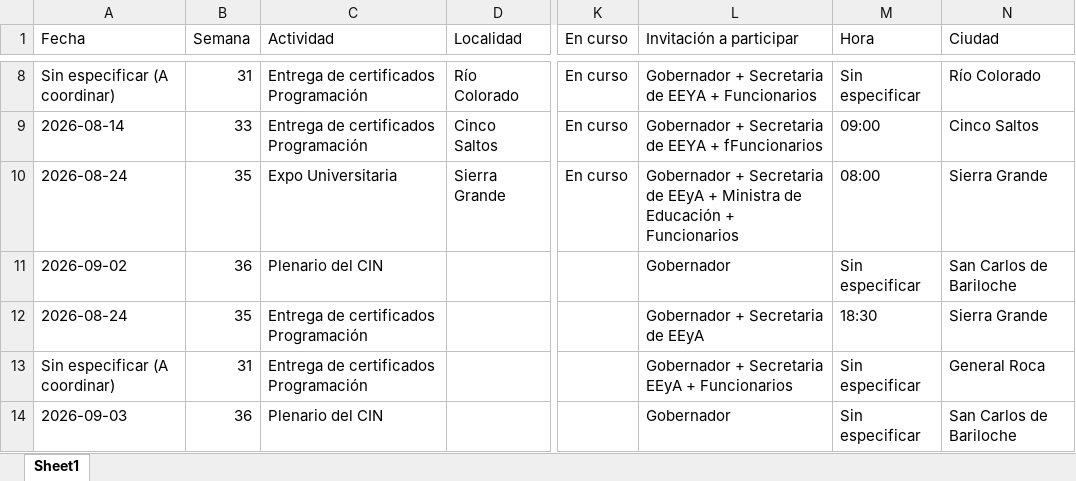
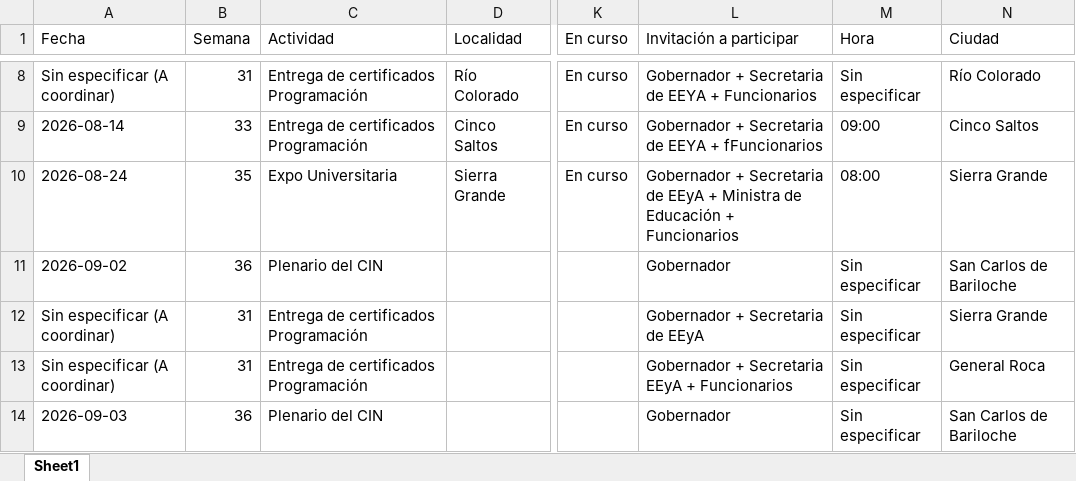
Before and after one commit to rocioneream-hub/agenda-territorial, an Excel workbook: agenda_territorial_consolidada.xlsx, sheet Sheet1, drawn as a sheet; only a part is shown, gaps mark what is left out; values as stored, in another font and other column widths than the file's, no borders; the diff names each change by its address in the sheet, - before the commit and + after, or states it on an @@ line.

Commit message:
Modificar actividad: Entrega de certificados Programación

```diff
--- a/agenda_territorial_consolidada.xlsx (sheet Sheet1)
+++ b/agenda_territorial_consolidada.xlsx (sheet Sheet1)
-A12 (Fecha): 2026-08-24
+A12 (Fecha): Sin especificar (A coordinar)
-B12 (Semana): 35
+B12 (Semana): 31
-M12 (Hora): 18:30
+M12 (Hora): Sin especificar
```
